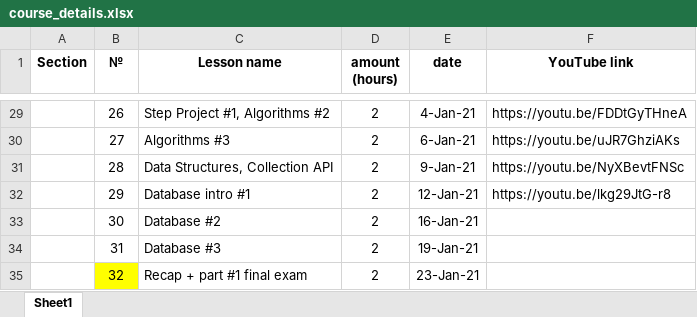
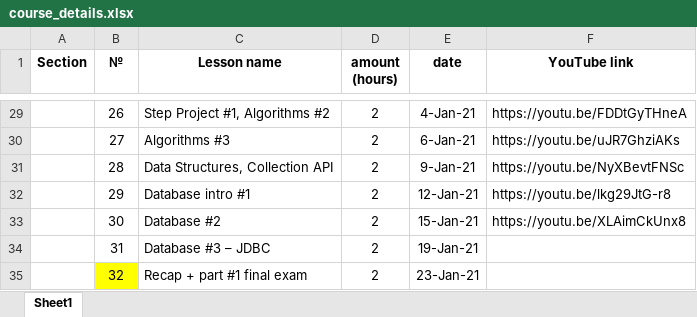
Before and after one commit to elvintaghizade14/java-course-1-classes, an Excel workbook: src/main/java/org/eminera/_syllabus/course_details.xlsx, sheet Sheet1, drawn as a sheet; only a part is shown, gaps mark what is left out; values as stored, in another font and other column widths than the file's, no borders; the diff names each change by its address in the sheet, - before the commit and + after, or states it on an @@ line.

Commit message:
lesson #30 video record uploaded into youtube

```diff
--- a/src/main/java/org/eminera/_syllabus/course_details.xlsx (sheet Sheet1)
+++ b/src/main/java/org/eminera/_syllabus/course_details.xlsx (sheet Sheet1)
-E33 (date): 16-Jan-21
+E33 (date): 15-Jan-21
-F33 (YouTube link): (empty)
+F33 (YouTube link): https://youtu.be/XLAimCkUnx8
-C34 (Lesson name): Database #3
+C34 (Lesson name): Database #3 – JDBC
```
Also changed, not shown: 1 other file.
